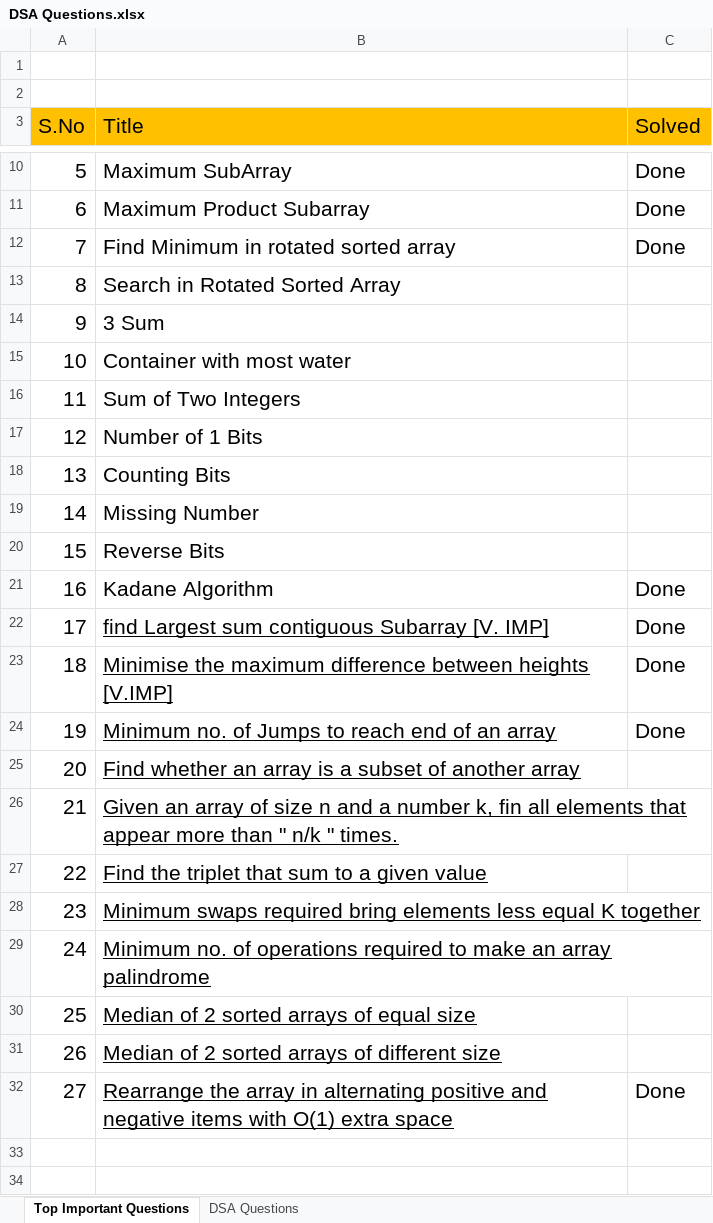
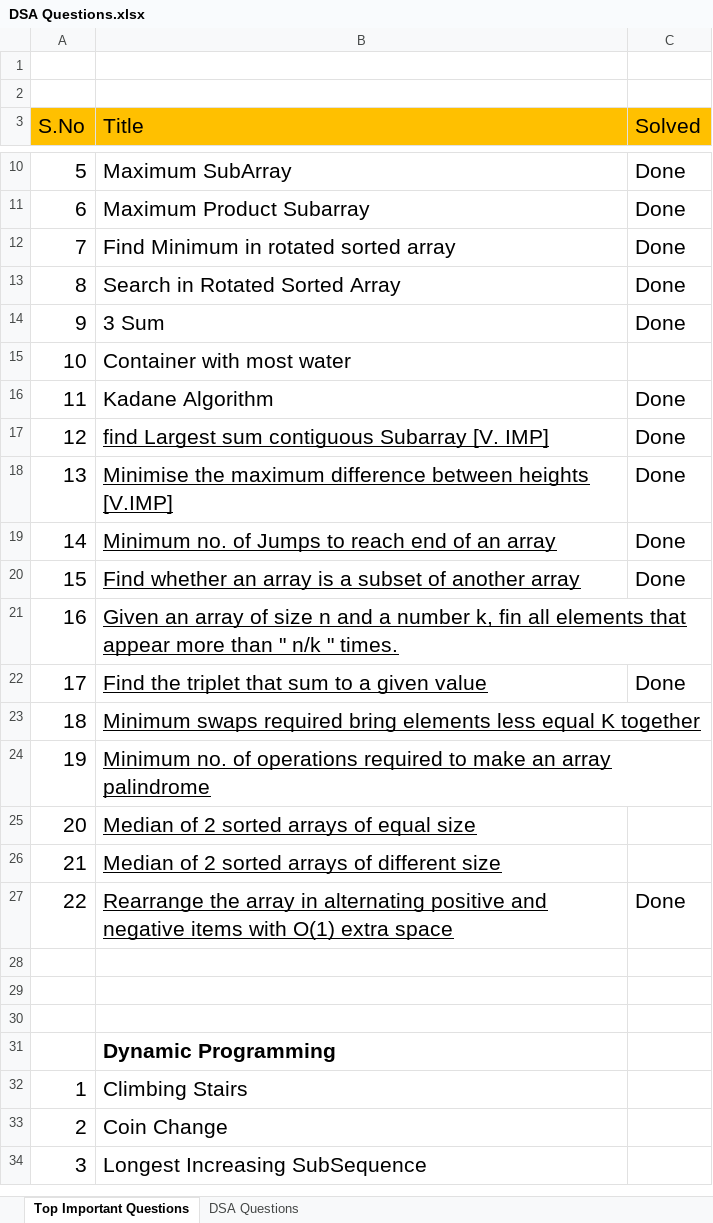
Before and after one commit to gaurav-deshwal-18/Data-structures-and-algorithms, an Excel workbook: DSA/Problems/DSA Questions.xlsx, sheet Top Important Questions, drawn as a sheet; only a part is shown, gaps mark what is left out; the shorter side is filled out with more unchanged rows; values as stored, in another font and other column widths than the file's, no borders; removed rows and columns are numbered as before the commit, all else as after; the diff covers the shown part only; the diff names each change by its address in the sheet, - before the commit and + after, or states it on an @@ line.

Commit message:
Problems- array

```diff
--- a/DSA/Problems/DSA Questions.xlsx (sheet Top Important Questions)
+++ b/DSA/Problems/DSA Questions.xlsx (sheet Top Important Questions)
-C13:C14 (Solved): (empty)
+C13:C14 (Solved): Done
-row 16: 11 | Sum of Two Integers
-row 17: 12 | Number of 1 Bits
-row 18: 13 | Counting Bits
-row 19: 14 | Missing Number
-row 20: 15 | Reverse Bits
-A16 (S.No): 16
+A16 (S.No): 11
-A17 (S.No): 17
+A17 (S.No): 12
-A18 (S.No): 18
+A18 (S.No): 13
-A19 (S.No): 19
+A19 (S.No): 14
-A20 (S.No): 20
+A20 (S.No): 15
-C20 (Solved): (empty)
+C20 (Solved): Done
-A21 (S.No): 21
+A21 (S.No): 16
-A22 (S.No): 22
+A22 (S.No): 17
-C22 (Solved): (empty)
+C22 (Solved): Done
-A23 (S.No): 23
+A23 (S.No): 18
-A24 (S.No): 24
+A24 (S.No): 19
-A25 (S.No): 25
+A25 (S.No): 20
-A26 (S.No): 26
+A26 (S.No): 21
-A27 (S.No): 27
+A27 (S.No): 22
```
Also changed, not shown: 10 edited cells elsewhere in this sheet, 4 other files.
